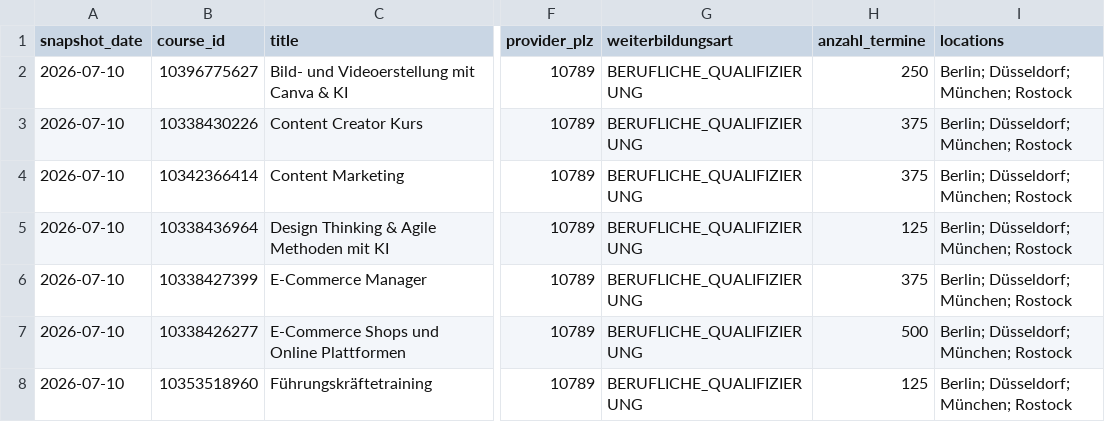
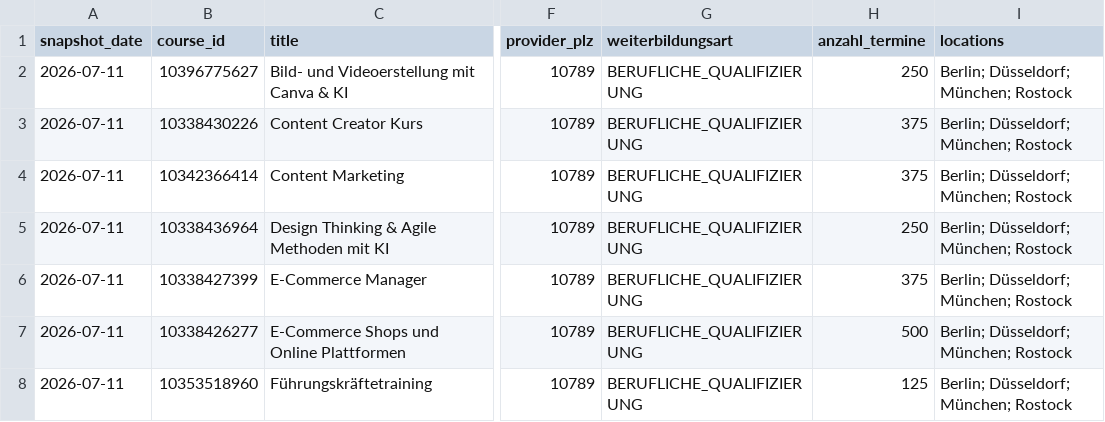
Before and after one commit to oopsrathan-create/Mein_now-crawler, a CSV file: meinnow_crawler/data/latest_inventory.csv, drawn as a sheet; only a part is shown, gaps mark what is left out; the diff covers the shown part only; the diff names each change by its address in the sheet, - before the commit and + after, or states it on an @@ line.

```diff
--- a/meinnow_crawler/data/latest_inventory.csv
+++ b/meinnow_crawler/data/latest_inventory.csv
-A2:A8 (snapshot_date): 2026-07-10
+A2:A8 (snapshot_date): 2026-07-11
-H5 (anzahl_termine): 125
+H5 (anzahl_termine): 250
```
Also changed, not shown: 1 added row and 37 edited cells elsewhere in this file, meinnow_crawler/data/coverage.csv, meinnow_crawler/data/keyword_discovery.csv, 9 other files.
